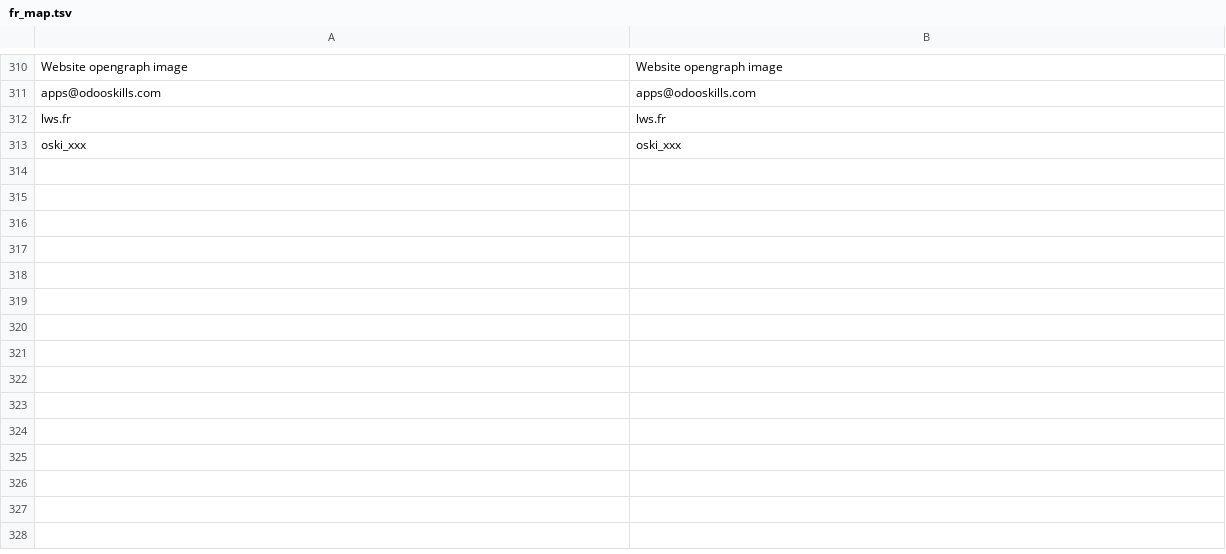
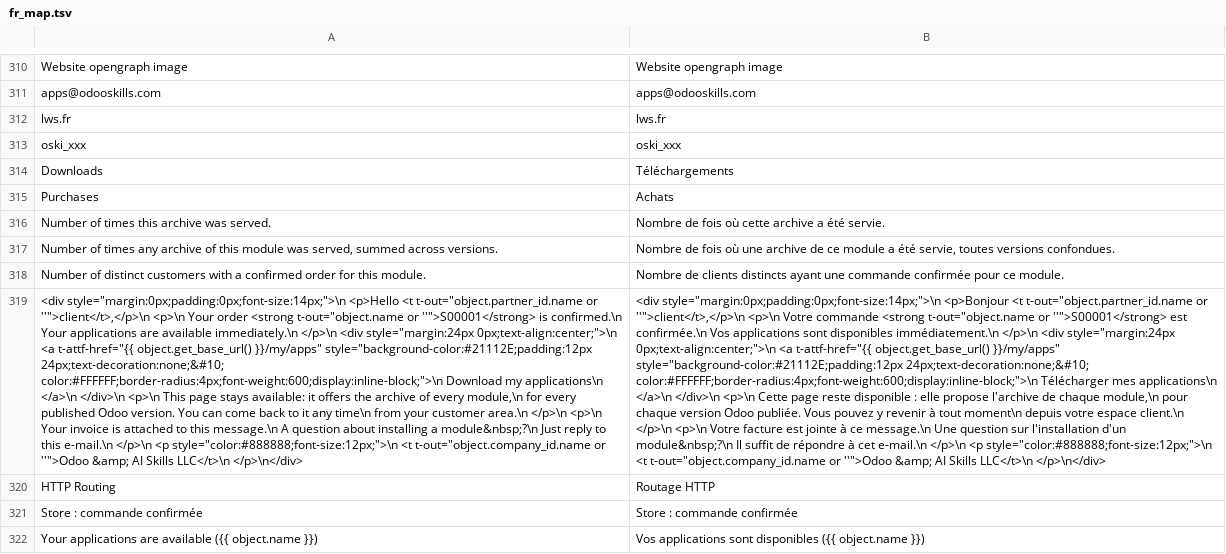
Before and after one commit to stagenie/odooskills-odoo-apps, a TSV file: oski_app_store/i18n/fr_map.tsv, drawn as a sheet; only a part is shown, gaps mark what is left out; the diff names each change by its address in the sheet, - before the commit and + after, or states it on an @@ line.

```diff
--- a/oski_app_store/i18n/fr_map.tsv
+++ b/oski_app_store/i18n/fr_map.tsv
+row 314: Downloads | Téléchargements
+row 315: Purchases | Achats
+row 316: Number of times this archive was served. | Nombre de fois où cette archive a été servie.
+row 317: Number of times any archive of this module was served, summed across versions. | Nombre de fois où une archive de ce module a été servie, toutes versions confondues.
+row 318: Number of distinct customers with a confirmed order for this module. | Nombre de clients distincts ayant une commande confirmée pour ce module.
+row 319: <div style="margin:0px;padding:0px;font-size:14px;">\n <p>Hello <t t-out="object.partner_id.name or ''">client</t>,</p>\n <p>\n Your order <strong t-out="object.name or ''">S00001</strong> is confirmed.\n Your applications are available immediately.\n </p>\n <div style="margin:24px 0px;text-align:center;">\n <a t-attf-href="{{ object.get_base_url() }}/my/apps" style="background-color:#21112E;padding:12px 24px;text-decoration:none;&#10; color:#FFFFFF;border-radius:4px;font-weight:600;display:inline-block;">\n Download my applications\n </a>\n </div>\n <p>\n This page stays available: it offers the archive of every module,\n for every published Odoo version. You can come back to it any time\n from your customer area.\n </p>\n <p>\n Your invoice is attached to this message.\n A question about installing a module&nbsp;?\n Just reply to this e-mail.\n </p>\n <p style="color:#888888;font-size:12px;">\n <t t-out="object.company_id.name or ''">Odoo &amp; AI Skills LLC</t>\n </p>\n</div> | <div style="margin:0px;padding:0px;font-size:14px;">\n <p>Bonjour <t t-out="object.partner_id.name or ''">client</t>,</p>\n <p>\n Votre commande <strong t-out="object.name or ''">S00001</strong> est confirmée.\n Vos applications sont disponibles immédiatement.\n </p>\n <div style="margin:24px 0px;text-align:center;">\n <a t-attf-href="{{ object.get_base_url() }}/my/apps" style="background-color:#21112E;padding:12px 24px;text-decoration:none;&#10; color:#FFFFFF;border-radius:4px;font-weight:600;display:inline-block;">\n Télécharger mes applications\n </a>\n </div>\n <p>\n Cette page reste disponible : elle propose l'archive de chaque module,\n pour chaque version Odoo publiée. Vous pouvez y revenir à tout moment\n depuis votre espace client.\n </p>\n <p>\n Votre facture est jointe à ce message.\n Une question sur l'installation d'un module&nbsp;?\n Il suffit de répondre à cet e-mail.\n </p>\n <p style="color:#888888;font-size:12px;">\n <t t-out="object.company_id.name or ''">Odoo &amp; AI Skills LLC</t>\n </p>\n</div>
+row 320: HTTP Routing | Routage HTTP
+row 321: Store : commande confirmée | Store : commande confirmée
+row 322: Your applications are available ({{ object.name }}) | Vos applications sont disponibles ({{ object.name }})
```
Also changed, not shown: 8 other files.
